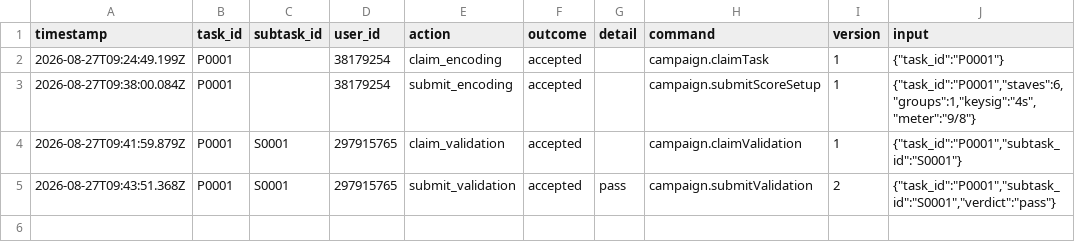
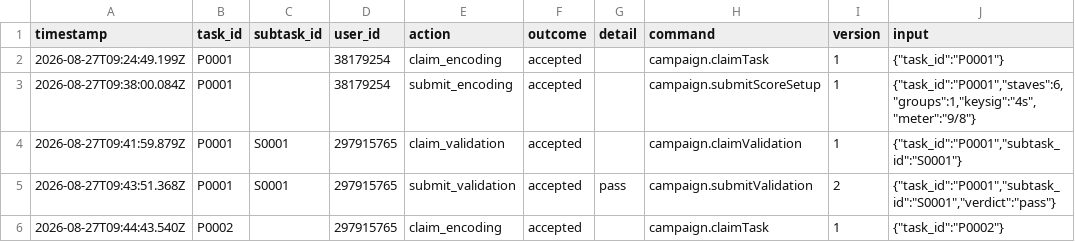
Before and after one commit to ohwjd/test4, a CSV file: tracking/history.csv, drawn as a sheet; the diff names each change by its address in the sheet, - before the commit and + after, or states it on an @@ line.

```diff
--- a/tracking/history.csv
+++ b/tracking/history.csv
+row 6: 2026-08-27T09:44:43.540Z | P0002 |  | 297915765 | claim_encoding | accepted |  | campaign.claimTask | 1 | {"task_id":"P0002"}
```
Also changed, not shown: 1 other file.
